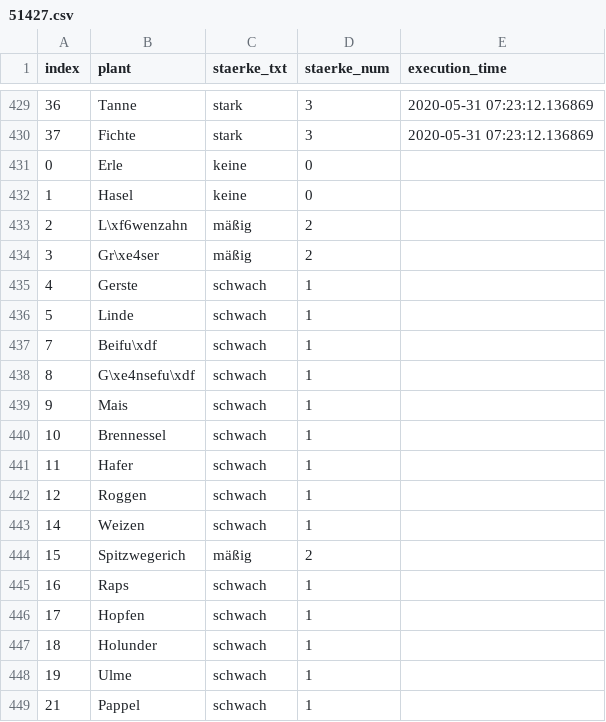
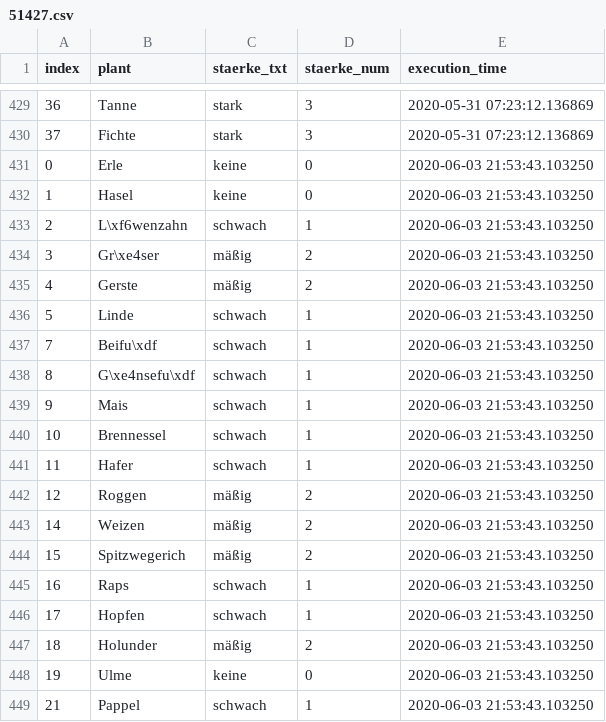
Before and after one commit to EED85/webscrapping---pollenflug, a CSV file: src/data/51427.csv, drawn as a sheet; only a part is shown, gaps mark what is left out; the shorter side is filled out with more unchanged rows; the diff covers the shown part only.

```diff
--- a/src/data/51427.csv
+++ b/src/data/51427.csv
@@ -430 +430,20 @@ index,plant,staerke_txt,staerke_num,execution_time
 37,Fichte,stark,3,2020-05-31 07:23:12.136869
+0,Erle,keine,0,2020-06-03 21:53:43.103250
+1,Hasel,keine,0,2020-06-03 21:53:43.103250
+2,L\xf6wenzahn,schwach,1,2020-06-03 21:53:43.103250
+3,Gr\xe4ser,mäßig,2,2020-06-03 21:53:43.103250
+4,Gerste,mäßig,2,2020-06-03 21:53:43.103250
+5,Linde,schwach,1,2020-06-03 21:53:43.103250
+7,Beifu\xdf,schwach,1,2020-06-03 21:53:43.103250
+8,G\xe4nsefu\xdf,schwach,1,2020-06-03 21:53:43.103250
+9,Mais,schwach,1,2020-06-03 21:53:43.103250
+10,Brennessel,schwach,1,2020-06-03 21:53:43.103250
+11,Hafer,schwach,1,2020-06-03 21:53:43.103250
+12,Roggen,mäßig,2,2020-06-03 21:53:43.103250
+14,Weizen,mäßig,2,2020-06-03 21:53:43.103250
+15,Spitzwegerich,mäßig,2,2020-06-03 21:53:43.103250
+16,Raps,schwach,1,2020-06-03 21:53:43.103250
+17,Hopfen,schwach,1,2020-06-03 21:53:43.103250
+18,Holunder,mäßig,2,2020-06-03 21:53:43.103250
+19,Ulme,keine,0,2020-06-03 21:53:43.103250
+21,Pappel,schwach,1,2020-06-03 21:53:43.103250
```
Also changed, not shown: 14 added rows elsewhere in this file, src/data/38100.csv, src/data/57462.csv, 2 other files.
